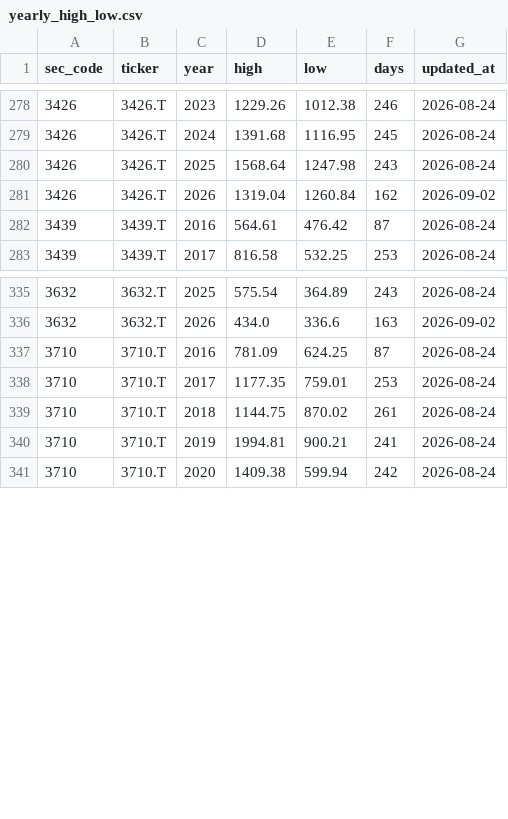
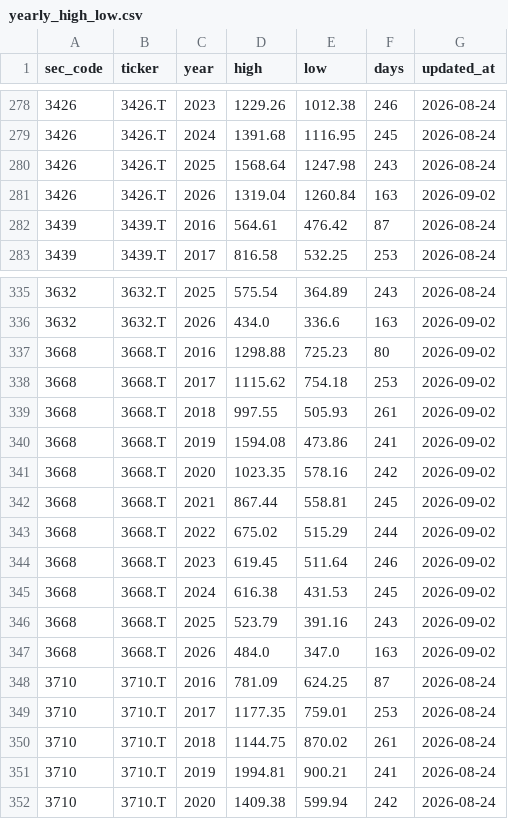
Before and after one commit to koureisyayou/kensaku_net001, a CSV file: yearly_high_low.csv, drawn as a sheet; only a part is shown, gaps mark what is left out.

```diff
--- a/yearly_high_low.csv
+++ b/yearly_high_low.csv
@@ -280,3 +280,3 @@
 3426,3426.T,2025,1568.64,1247.98,243,2026-08-24
-3426,3426.T,2026,1319.04,1260.84,162,2026-09-02
+3426,3426.T,2026,1319.04,1260.84,163,2026-09-02
 3439,3439.T,2016,564.61,476.42,87,2026-08-24
@@ -336,2 +336,13 @@
 3632,3632.T,2026,434.0,336.6,163,2026-09-02
+3668,3668.T,2016,1298.88,725.23,80,2026-09-02
+3668,3668.T,2017,1115.62,754.18,253,2026-09-02
+3668,3668.T,2018,997.55,505.93,261,2026-09-02
+3668,3668.T,2019,1594.08,473.86,241,2026-09-02
+3668,3668.T,2020,1023.35,578.16,242,2026-09-02
+3668,3668.T,2021,867.44,558.81,245,2026-09-02
+3668,3668.T,2022,675.02,515.29,244,2026-09-02
+3668,3668.T,2023,619.45,511.64,246,2026-09-02
+3668,3668.T,2024,616.38,431.53,245,2026-09-02
+3668,3668.T,2025,523.79,391.16,243,2026-09-02
+3668,3668.T,2026,484.0,347.0,163,2026-09-02
 3710,3710.T,2016,781.09,624.25,87,2026-08-24
```
Also changed, not shown: local_prices.csv, net_net_candidates.csv, 9 other files.
